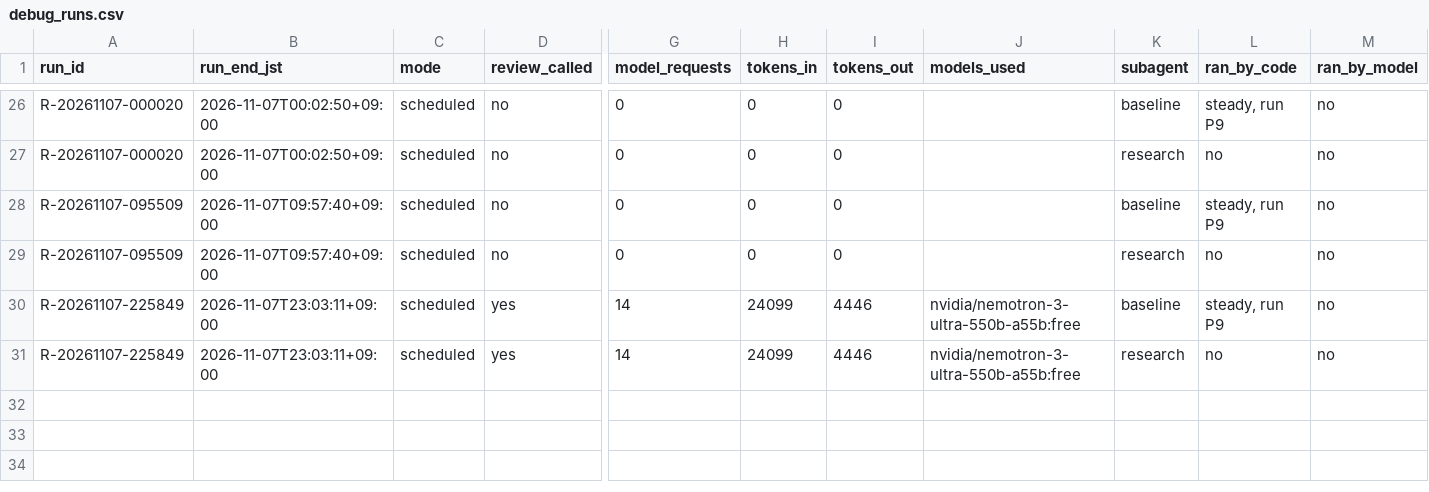
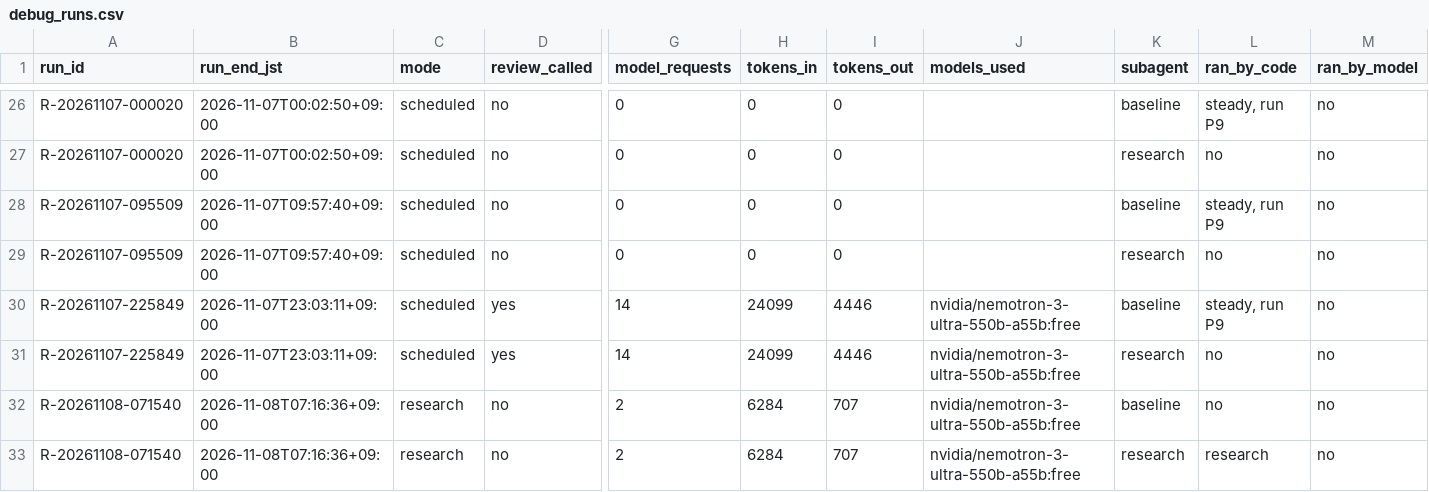
Before and after one commit to renishly/tsuchiya_holdings, a CSV file: v2/app/logs/debug_runs.csv, drawn as a sheet; only a part is shown, gaps mark what is left out; rows hold the shown columns only; the diff names each change by its address in the sheet, - before the commit and + after, or states it on an @@ line.

```diff
--- a/v2/app/logs/debug_runs.csv
+++ b/v2/app/logs/debug_runs.csv
+row 32: R-20261108-071540 | 2026-11-08T07:16:36+09:00 | research | no | 2 | 6284 | 707 | nvidia/nemotron-3-ultra-550b-a55b:free | baseline | no | no
+row 33: R-20261108-071540 | 2026-11-08T07:16:36+09:00 | research | no | 2 | 6284 | 707 | nvidia/nemotron-3-ultra-550b-a55b:free | research | research | no
```
Also changed, not shown: v2/app/state/agent_warnings.csv, 15 other files.
